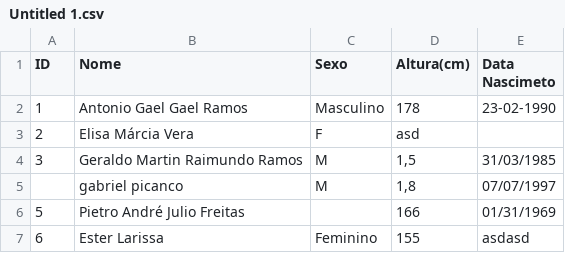
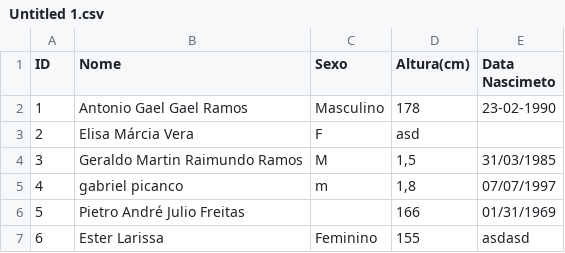
Before and after one commit to grpicanco/Componente_DataCleanerService, a CSV file: arquivos/Untitled 1.csv, drawn as a sheet.

```diff
--- a/arquivos/Untitled 1.csv
+++ b/arquivos/Untitled 1.csv
@@ -4,3 +4,3 @@ ID,Nome,Sexo,Altura(cm),Data Nascimeto
 3,Geraldo Martin Raimundo Ramos,M,"1,5",31/03/1985
-,gabriel picanco,M,"1,8",07/07/1997
+4,gabriel picanco,m,"1,8",07/07/1997
 5,Pietro André Julio Freitas,,166,01/31/1969
```
Also changed, not shown: Novo.csv, 6 other files.
